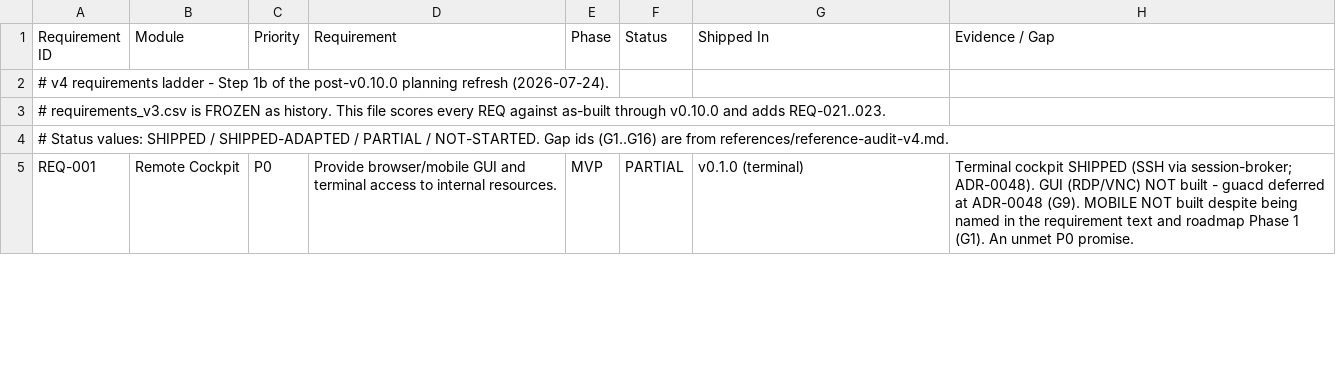
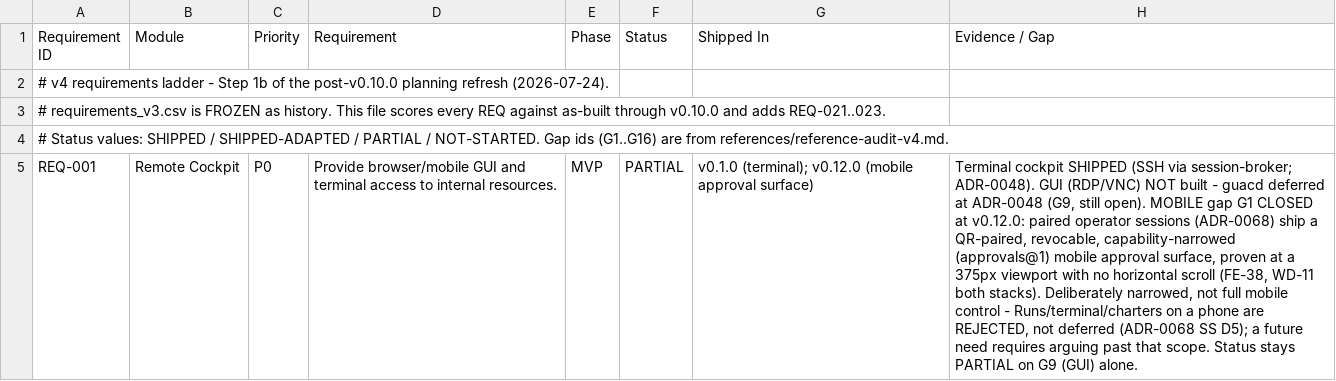
Before and after one commit to PaladinKnightMaster/ai-remote-engineering-os, a CSV file: docs/requirements/requirements_v4.csv, drawn as a sheet; only a part is shown; the diff covers the shown part only; the diff names each change by its address in the sheet, - before the commit and + after, or states it on an @@ line.

```diff
--- a/docs/requirements/requirements_v4.csv
+++ b/docs/requirements/requirements_v4.csv
-G5 (Shipped In): v0.1.0 (terminal)
+G5 (Shipped In): v0.1.0 (terminal); v0.12.0 (mobile approval surface)
-H5 (Evidence / Gap): …at ADR-0048 (G9). MOBILE NOT built despite being named in the requirement text and roadmap Phase 1 (G1). An unmet P0 promise.
+H5 (Evidence / Gap): …at ADR-0048 (G9, still open). MOBILE gap G1 CLOSED at v0.12.0: paired operator sessions (ADR-0068) ship a QR-paired, revocable, capability-narrowed (approvals@1) mobile approval surface, proven at a 375px viewport with no horizontal scroll (FE-38, WD-11 both stacks). Deliberately narrowed, not full mobile control - Runs/terminal/charters on a phone are REJECTED, not deferred (ADR-0068 SS D5); a future need requires arguing past that scope. Status stays PARTIAL on G9 (GUI) alone.
```
Also changed, not shown: 6 edited cells elsewhere in this file, docs/requirements/backlog_v4.csv, 5 other files.
